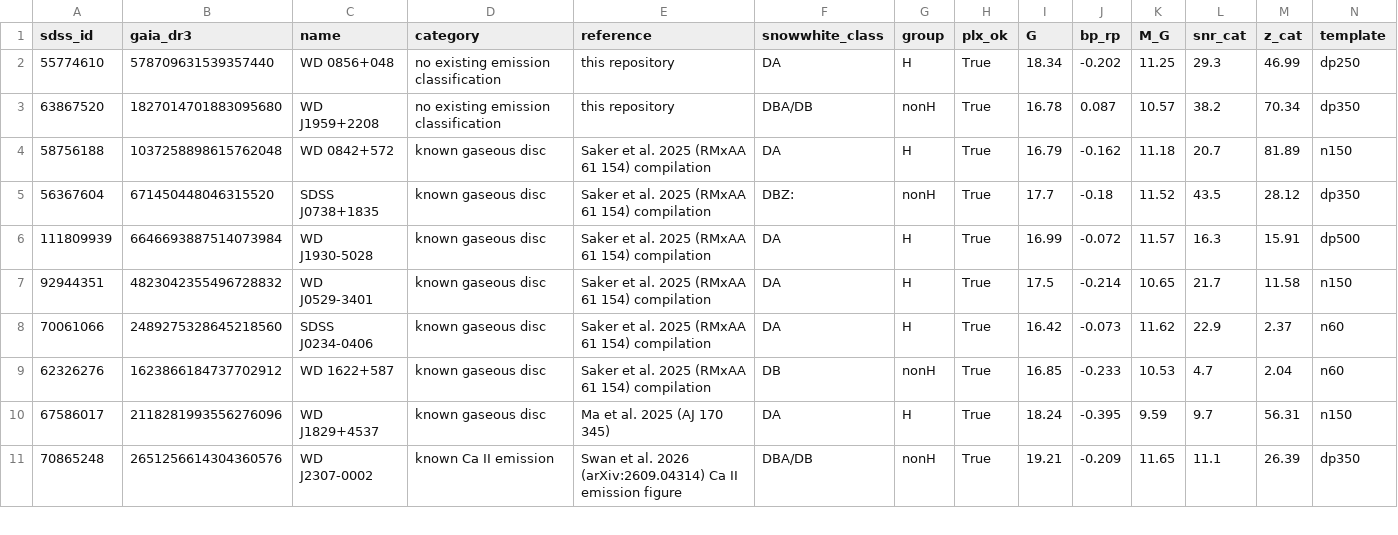
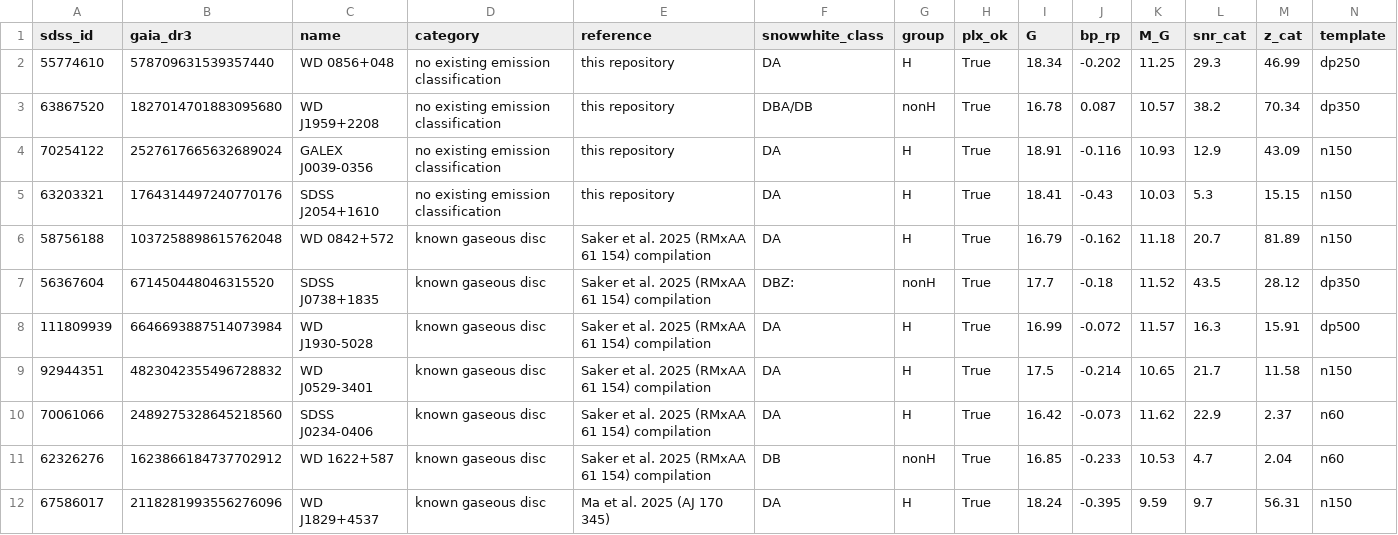
Before and after one commit to alejandrozarco/sdssv-white-dwarfs-2026, a CSV file: tables/gas_disc_screen.csv, drawn as a sheet; only a part is shown; the shorter side is filled out with more unchanged rows; rows hold the shown columns only; the diff names each change by its address in the sheet, - before the commit and + after, or states it on an @@ line.

```diff
--- a/tables/gas_disc_screen.csv
+++ b/tables/gas_disc_screen.csv
+row 4: 70254122 | 2527617665632689024 | GALEX J0039-0356 | no existing emission classification | this repository | DA | H | True | 18.91 | -0.116 | 10.93 | 12.9 | 43.09 | n150
+row 5: 63203321 | 1764314497240770176 | SDSS J2054+1610 | no existing emission classification | this repository | DA | H | True | 18.41 | -0.43 | 10.03 | 5.3 | 15.15 | n150
```
Also changed, not shown: data/gas_disc_objects.csv, tables/gas_disc_epochs_1827014701883095680.csv, 12 other files.
